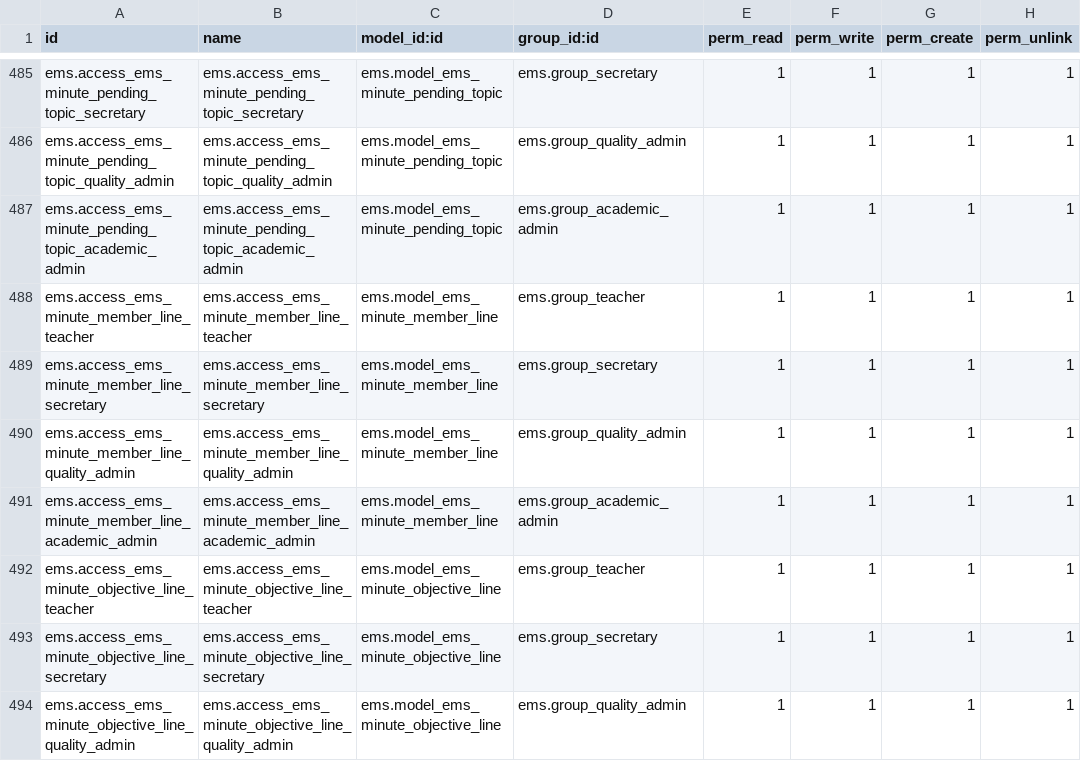
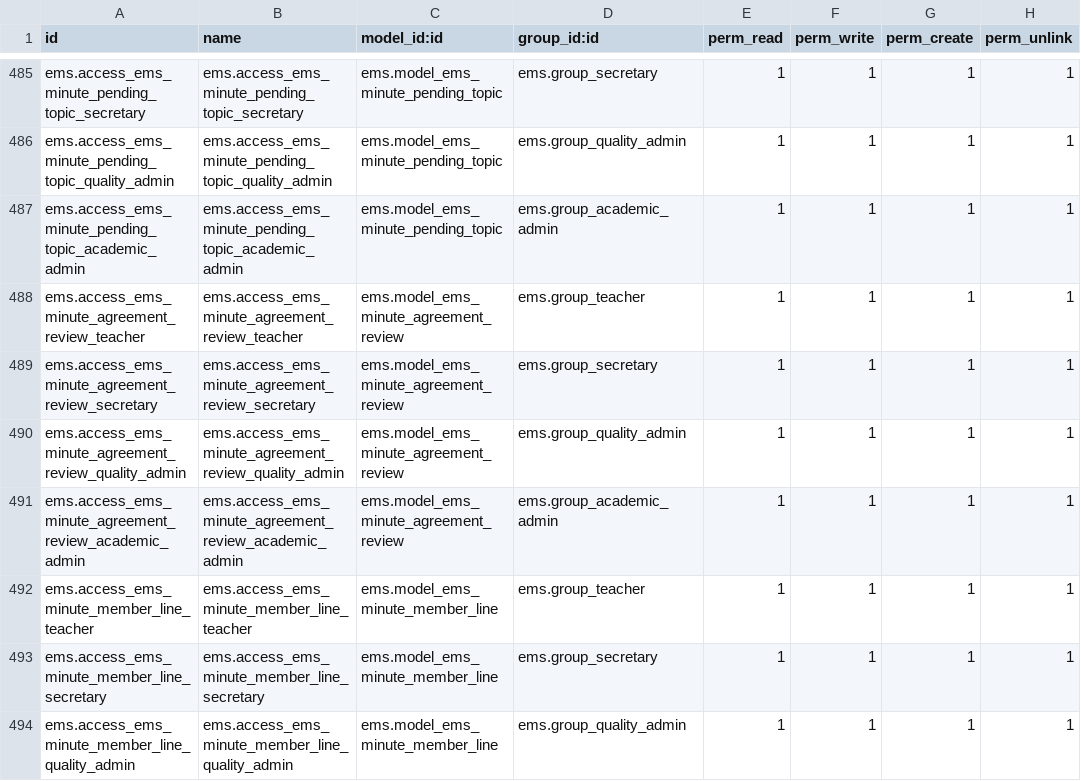
Before and after one commit to ElPuig/EMS, a CSV file: security/ir.model.access.csv, drawn as a sheet; only a part is shown, gaps mark what is left out; the shorter side is filled out with more unchanged rows; the diff names each change by its address in the sheet, - before the commit and + after, or states it on an @@ line.

Commit message:
Minutes: meeting stage written block by block, agreement cards and reviews, autosave, draft PDF, approver as a person

```diff
--- a/security/ir.model.access.csv
+++ b/security/ir.model.access.csv
+row 488: ems.access_ems_minute_agreement_review_teacher | ems.access_ems_minute_agreement_review_teacher | ems.model_ems_minute_agreement_review | ems.group_teacher | 1 | 1 | 1 | 1
+row 489: ems.access_ems_minute_agreement_review_secretary | ems.access_ems_minute_agreement_review_secretary | ems.model_ems_minute_agreement_review | ems.group_secretary | 1 | 1 | 1 | 1
+row 490: ems.access_ems_minute_agreement_review_quality_admin | ems.access_ems_minute_agreement_review_quality_admin | ems.model_ems_minute_agreement_review | ems.group_quality_admin | 1 | 1 | 1 | 1
+row 491: ems.access_ems_minute_agreement_review_academic_admin | ems.access_ems_minute_agreement_review_academic_admin | ems.model_ems_minute_agreement_review | ems.group_academic_admin | 1 | 1 | 1 | 1
```
Also changed, not shown: data/custom/quality/ems.minute.section.csv, 25 other files.
